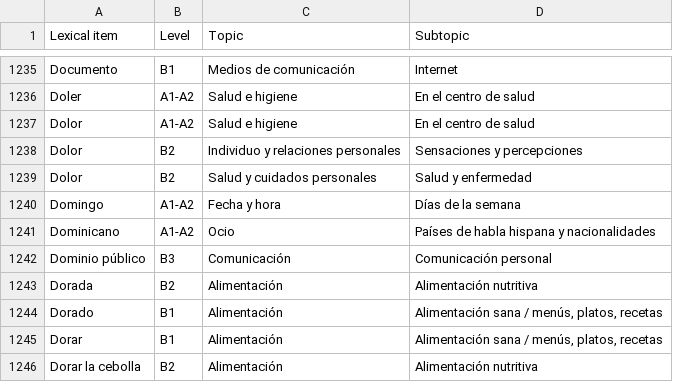
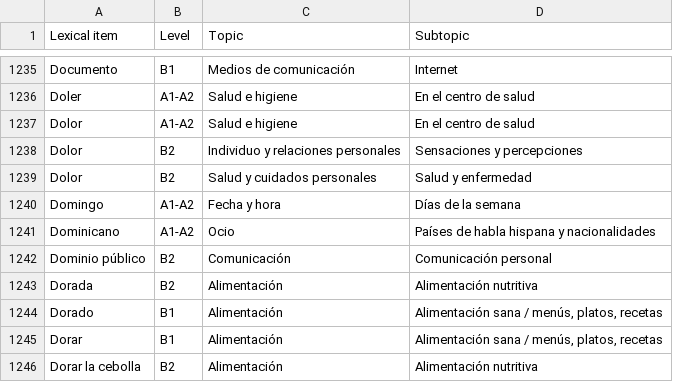
Before and after one commit to immalopez/graded_readers_stats, a CSV file: data/vocabulary.csv, drawn as a sheet; only a part is shown, gaps mark what is left out.

Commit message:
Fix level typo B3 -> B2

```diff
--- a/data/vocabulary.csv
+++ b/data/vocabulary.csv
@@ -1241,3 +1241,3 @@ Domingo;A1-A2;Fecha y hora;Días de la semana
 Dominicano;A1-A2;Ocio;Países de habla hispana y nacionalidades
-Dominio público;B3;Comunicación;Comunicación personal
+Dominio público;B2;Comunicación;Comunicación personal
 Dorada ;B2;Alimentación;Alimentación nutritiva
```
